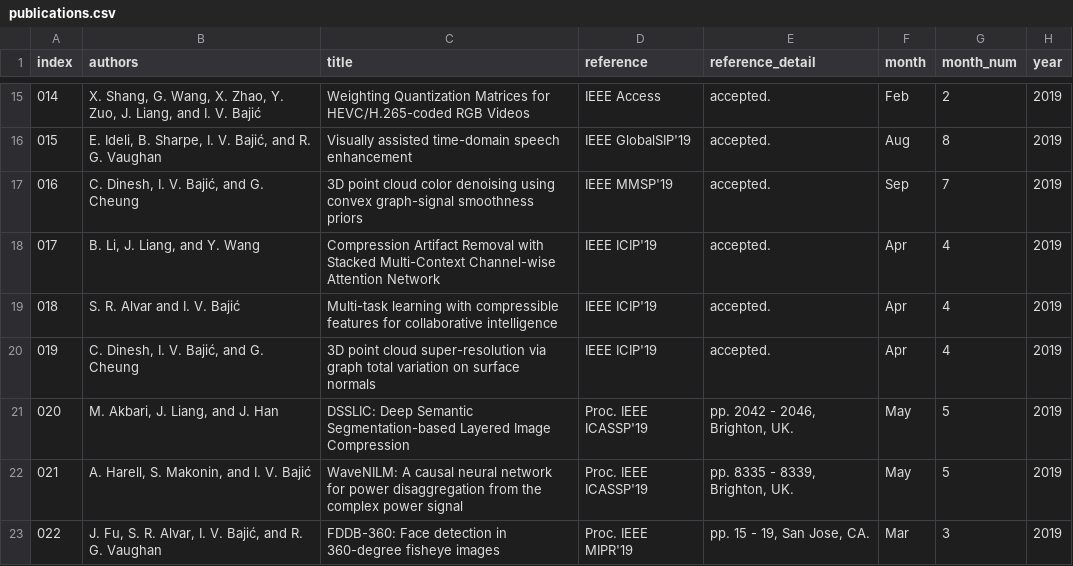
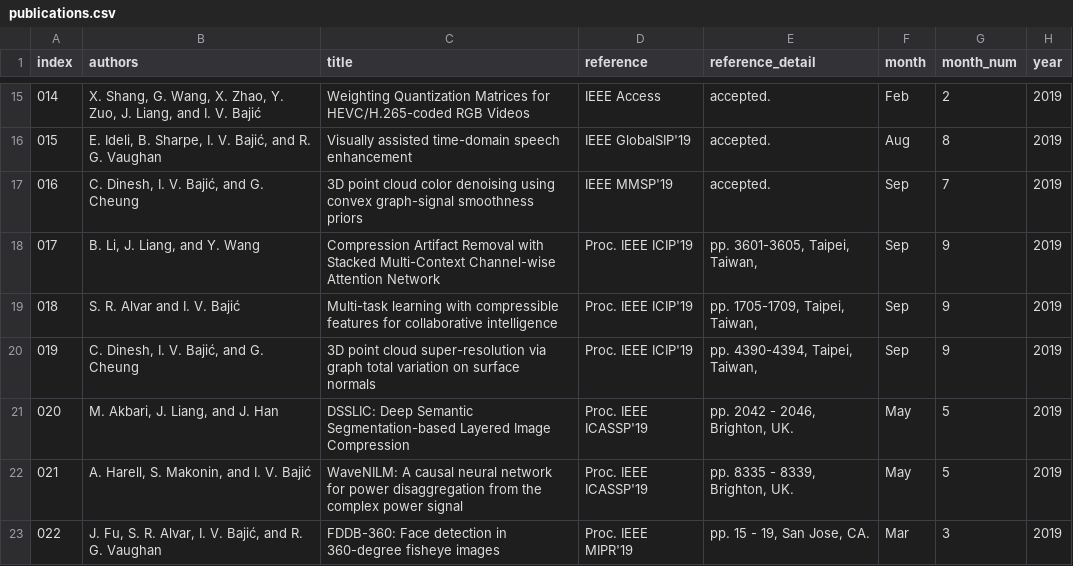
Before and after one commit to aleereza/multimedialab, a CSV file: website/src/data/publications.csv, drawn as a sheet; only a part is shown, gaps mark what is left out; the diff names each change by its address in the sheet, - before the commit and + after, or states it on an @@ line.

Commit message:
added one student and updated publications

```diff
--- a/website/src/data/publications.csv
+++ b/website/src/data/publications.csv
-D18:D20 (reference): IEEE ICIP'19
+D18:D20 (reference): Proc. IEEE ICIP'19
-E18 (reference_detail): accepted.
+E18 (reference_detail): pp. 3601-3605, Taipei, Taiwan,
-F18:F20 (month): Apr
+F18:F20 (month): Sep
-G18:G20 (month_num): 4
+G18:G20 (month_num): 9
-E19 (reference_detail): accepted.
+E19 (reference_detail): pp. 1705-1709, Taipei, Taiwan,
-E20 (reference_detail): accepted.
+E20 (reference_detail): pp. 4390-4394, Taipei, Taiwan,
```
Also changed, not shown: website/src/data/students.csv, 1 other file.
